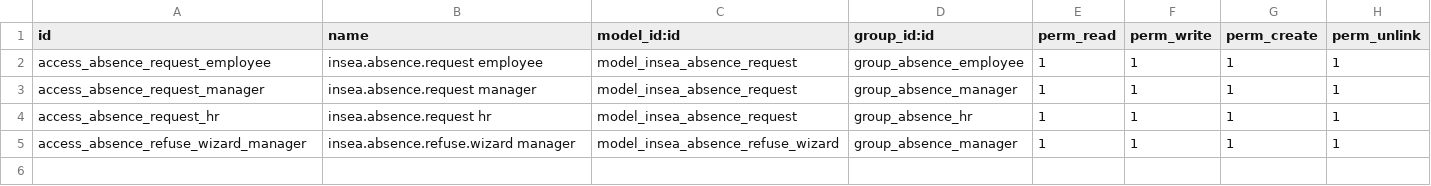
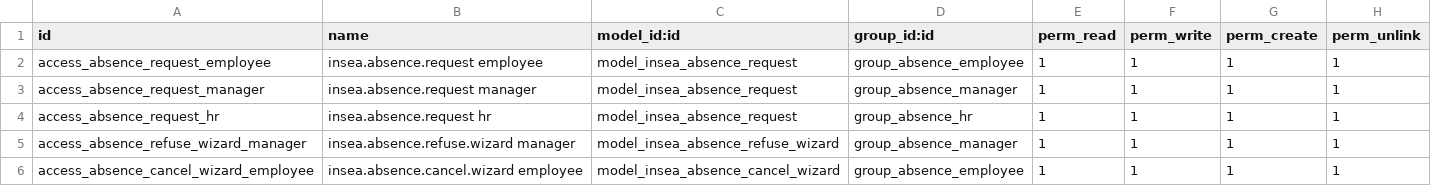
Before and after one commit to YahyaGhallali/ERP, a CSV file: insea_project/addons/insea_hr_leave_custom/security/ir.model.access.csv, drawn as a sheet; the diff names each change by its address in the sheet, - before the commit and + after, or states it on an @@ line.

Commit message:
feat: add cancellation workflow, QWeb PDF report, and email/cron notifications

```diff
--- a/insea_project/addons/insea_hr_leave_custom/security/ir.model.access.csv
+++ b/insea_project/addons/insea_hr_leave_custom/security/ir.model.access.csv
+row 6: access_absence_cancel_wizard_employee | insea.absence.cancel.wizard employee | model_insea_absence_cancel_wizard | group_absence_employee | 1 | 1 | 1 | 1
```
Also changed, not shown: 10 other files.
